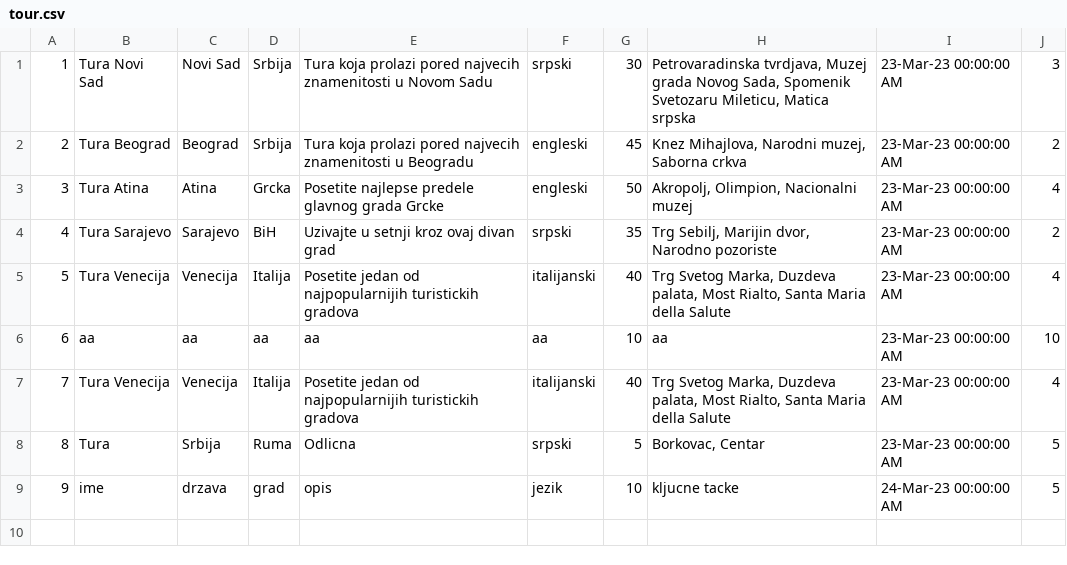
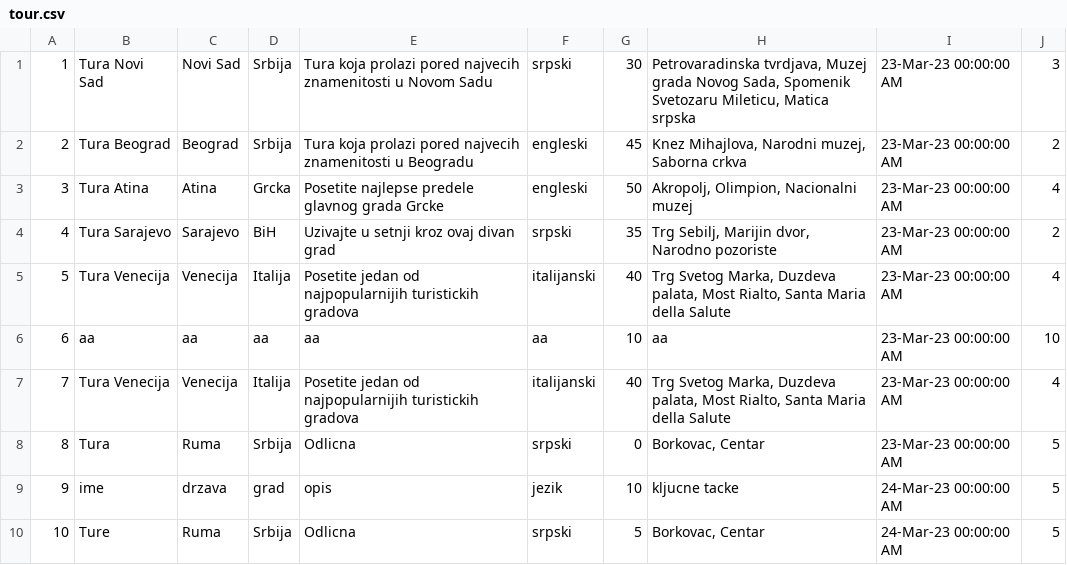
Before and after one commit to teodorazunic/SIMS, a CSV file: SIMS-Initial-Project-main/InitialProject/InitialProject/Resources/Data/tour.csv, drawn as a sheet; the diff names each change by its address in the sheet, - before the commit and + after, or states it on an @@ line.

Commit message:
fixes

```diff
--- a/SIMS-Initial-Project-main/InitialProject/InitialProject/Resources/Data/tour.csv
+++ b/SIMS-Initial-Project-main/InitialProject/InitialProject/Resources/Data/tour.csv
-C8: Srbija
+C8: Ruma
-D8: Ruma
+D8: Srbija
-G8: 5
+G8: 0
+row 10: 10 | Ture | Ruma | Srbija | Odlicna | srpski | 5 | Borkovac, Centar | 24-Mar-23 00:00:00 AM | 5
```
